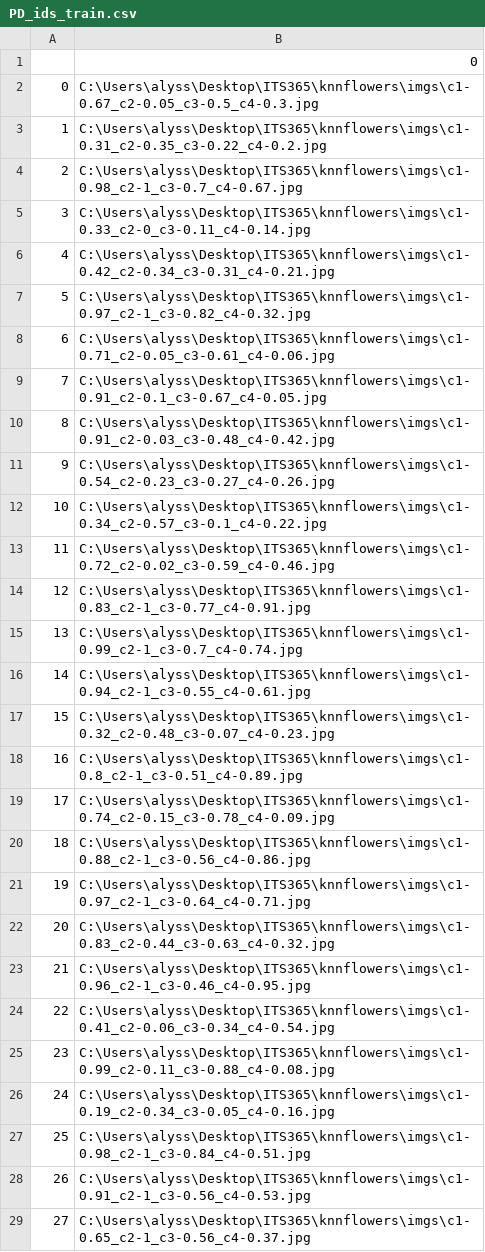
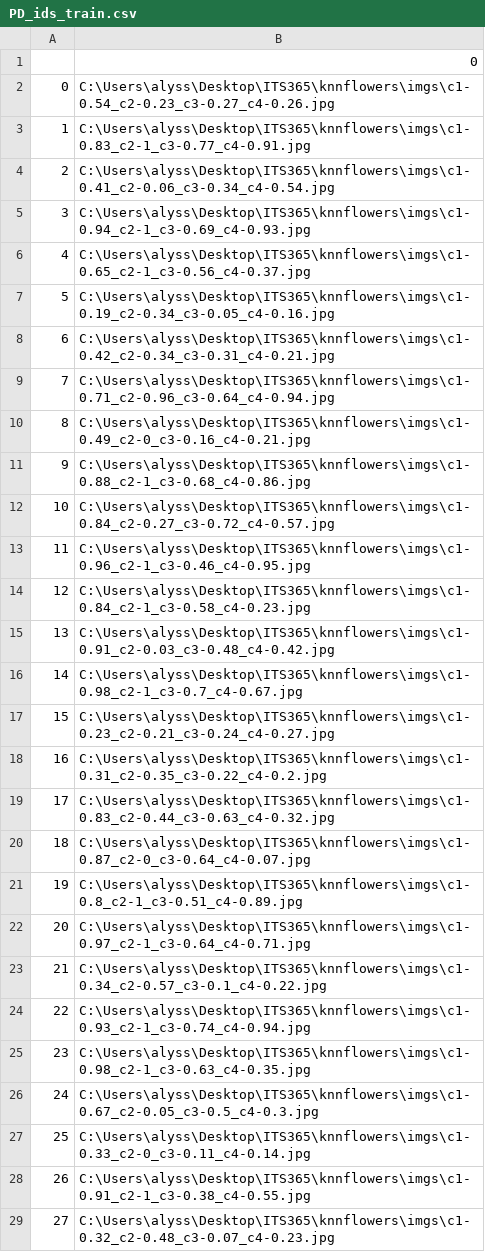
Before and after one commit to alyssacal24/KnnMiniProject, a CSV file: PD_ids_train.csv, drawn as a sheet; only a part is shown; the diff covers the shown part only.

```diff
--- a/PD_ids_train.csv
+++ b/PD_ids_train.csv
@@ -1,29 +1,29 @@
 ,0
-0,C:\Users\alyss\Desktop\ITS365\knnflowers\imgs\c1-0.67_c2-0.05_c3-0.5_c4-0.3.jpg
-1,C:\Users\alyss\Desktop\ITS365\knnflowers\imgs\c1-0.31_c2-0.35_c3-0.22_c4-0.2.jpg
-2,C:\Users\alyss\Desktop\ITS365\knnflowers\imgs\c1-0.98_c2-1_c3-0.7_c4-0.67.jpg
-3,C:\Users\alyss\Desktop\ITS365\knnflowers\imgs\c1-0.33_c2-0_c3-0.11_c4-0.14.jpg
-4,C:\Users\alyss\Desktop\ITS365\knnflowers\imgs\c1-0.42_c2-0.34_c3-0.31_c4-0.21.jpg
-5,C:\Users\alyss\Desktop\ITS365\knnflowers\imgs\c1-0.97_c2-1_c3-0.82_c4-0.32.jpg
-6,C:\Users\alyss\Desktop\ITS365\knnflowers\imgs\c1-0.71_c2-0.05_c3-0.61_c4-0.06.jpg
-7,C:\Users\alyss\Desktop\ITS365\knnflowers\imgs\c1-0.91_c2-0.1_c3-0.67_c4-0.05.jpg
-8,C:\Users\alyss\Desktop\ITS365\knnflowers\imgs\c1-0.91_c2-0.03_c3-0.48_c4-0.42.jpg
-9,C:\Users\alyss\Desktop\ITS365\knnflowers\imgs\c1-0.54_c2-0.23_c3-0.27_c4-0.26.jpg
-10,C:\Users\alyss\Desktop\ITS365\knnflowers\imgs\c1-0.34_c2-0.57_c3-0.1_c4-0.22.jpg
-11,C:\Users\alyss\Desktop\ITS365\knnflowers\imgs\c1-0.72_c2-0.02_c3-0.59_c4-0.46.jpg
-12,C:\Users\alyss\Desktop\ITS365\knnflowers\imgs\c1-0.83_c2-1_c3-0.77_c4-0.91.jpg
-13,C:\Users\alyss\Desktop\ITS365\knnflowers\imgs\c1-0.99_c2-1_c3-0.7_c4-0.74.jpg
-14,C:\Users\alyss\Desktop\ITS365\knnflowers\imgs\c1-0.94_c2-1_c3-0.55_c4-0.61.jpg
-15,C:\Users\alyss\Desktop\ITS365\knnflowers\imgs\c1-0.32_c2-0.48_c3-0.07_c4-0.23.jpg
-16,C:\Users\alyss\Desktop\ITS365\knnflowers\imgs\c1-0.8_c2-1_c3-0.51_c4-0.89.jpg
-17,C:\Users\alyss\Desktop\ITS365\knnflowers\imgs\c1-0.74_c2-0.15_c3-0.78_c4-0.09.jpg
-18,C:\Users\alyss\Desktop\ITS365\knnflowers\imgs\c1-0.88_c2-1_c3-0.56_c4-0.86.jpg
-19,C:\Users\alyss\Desktop\ITS365\knnflowers\imgs\c1-0.97_c2-1_c3-0.64_c4-0.71.jpg
-20,C:\Users\alyss\Desktop\ITS365\knnflowers\imgs\c1-0.83_c2-0.44_c3-0.63_c4-0.32.jpg
-21,C:\Users\alyss\Desktop\ITS365\knnflowers\imgs\c1-0.96_c2-1_c3-0.46_c4-0.95.jpg
-22,C:\Users\alyss\Desktop\ITS365\knnflowers\imgs\c1-0.41_c2-0.06_c3-0.34_c4-0.54.jpg
-23,C:\Users\alyss\Desktop\ITS365\knnflowers\imgs\c1-0.99_c2-0.11_c3-0.88_c4-0.08.jpg
-24,C:\Users\alyss\Desktop\ITS365\knnflowers\imgs\c1-0.19_c2-0.34_c3-0.05_c4-0.16.jpg
-25,C:\Users\alyss\Desktop\ITS365\knnflowers\imgs\c1-0.98_c2-1_c3-0.84_c4-0.51.jpg
-26,C:\Users\alyss\Desktop\ITS365\knnflowers\imgs\c1-0.91_c2-1_c3-0.56_c4-0.53.jpg
-27,C:\Users\alyss\Desktop\ITS365\knnflowers\imgs\c1-0.65_c2-1_c3-0.56_c4-0.37.jpg
+0,C:\Users\alyss\Desktop\ITS365\knnflowers\imgs\c1-0.54_c2-0.23_c3-0.27_c4-0.26.jpg
+1,C:\Users\alyss\Desktop\ITS365\knnflowers\imgs\c1-0.83_c2-1_c3-0.77_c4-0.91.jpg
+2,C:\Users\alyss\Desktop\ITS365\knnflowers\imgs\c1-0.41_c2-0.06_c3-0.34_c4-0.54.jpg
+3,C:\Users\alyss\Desktop\ITS365\knnflowers\imgs\c1-0.94_c2-1_c3-0.69_c4-0.93.jpg
+4,C:\Users\alyss\Desktop\ITS365\knnflowers\imgs\c1-0.65_c2-1_c3-0.56_c4-0.37.jpg
+5,C:\Users\alyss\Desktop\ITS365\knnflowers\imgs\c1-0.19_c2-0.34_c3-0.05_c4-0.16.jpg
+6,C:\Users\alyss\Desktop\ITS365\knnflowers\imgs\c1-0.42_c2-0.34_c3-0.31_c4-0.21.jpg
+7,C:\Users\alyss\Desktop\ITS365\knnflowers\imgs\c1-0.71_c2-0.96_c3-0.64_c4-0.94.jpg
+8,C:\Users\alyss\Desktop\ITS365\knnflowers\imgs\c1-0.49_c2-0_c3-0.16_c4-0.21.jpg
+9,C:\Users\alyss\Desktop\ITS365\knnflowers\imgs\c1-0.88_c2-1_c3-0.68_c4-0.86.jpg
+10,C:\Users\alyss\Desktop\ITS365\knnflowers\imgs\c1-0.84_c2-0.27_c3-0.72_c4-0.57.jpg
+11,C:\Users\alyss\Desktop\ITS365\knnflowers\imgs\c1-0.96_c2-1_c3-0.46_c4-0.95.jpg
+12,C:\Users\alyss\Desktop\ITS365\knnflowers\imgs\c1-0.84_c2-1_c3-0.58_c4-0.23.jpg
+13,C:\Users\alyss\Desktop\ITS365\knnflowers\imgs\c1-0.91_c2-0.03_c3-0.48_c4-0.42.jpg
+14,C:\Users\alyss\Desktop\ITS365\knnflowers\imgs\c1-0.98_c2-1_c3-0.7_c4-0.67.jpg
+15,C:\Users\alyss\Desktop\ITS365\knnflowers\imgs\c1-0.23_c2-0.21_c3-0.24_c4-0.27.jpg
+16,C:\Users\alyss\Desktop\ITS365\knnflowers\imgs\c1-0.31_c2-0.35_c3-0.22_c4-0.2.jpg
+17,C:\Users\alyss\Desktop\ITS365\knnflowers\imgs\c1-0.83_c2-0.44_c3-0.63_c4-0.32.jpg
+18,C:\Users\alyss\Desktop\ITS365\knnflowers\imgs\c1-0.87_c2-0_c3-0.64_c4-0.07.jpg
+19,C:\Users\alyss\Desktop\ITS365\knnflowers\imgs\c1-0.8_c2-1_c3-0.51_c4-0.89.jpg
+20,C:\Users\alyss\Desktop\ITS365\knnflowers\imgs\c1-0.97_c2-1_c3-0.64_c4-0.71.jpg
+21,C:\Users\alyss\Desktop\ITS365\knnflowers\imgs\c1-0.34_c2-0.57_c3-0.1_c4-0.22.jpg
+22,C:\Users\alyss\Desktop\ITS365\knnflowers\imgs\c1-0.93_c2-1_c3-0.74_c4-0.94.jpg
+23,C:\Users\alyss\Desktop\ITS365\knnflowers\imgs\c1-0.98_c2-1_c3-0.63_c4-0.35.jpg
+24,C:\Users\alyss\Desktop\ITS365\knnflowers\imgs\c1-0.67_c2-0.05_c3-0.5_c4-0.3.jpg
+25,C:\Users\alyss\Desktop\ITS365\knnflowers\imgs\c1-0.33_c2-0_c3-0.11_c4-0.14.jpg
+26,C:\Users\alyss\Desktop\ITS365\knnflowers\imgs\c1-0.91_c2-1_c3-0.38_c4-0.55.jpg
+27,C:\Users\alyss\Desktop\ITS365\knnflowers\imgs\c1-0.32_c2-0.48_c3-0.07_c4-0.23.jpg
```
Also changed, not shown: 15 edited cells elsewhere in this file, PD_conditions_train.csv, 1 other file.
